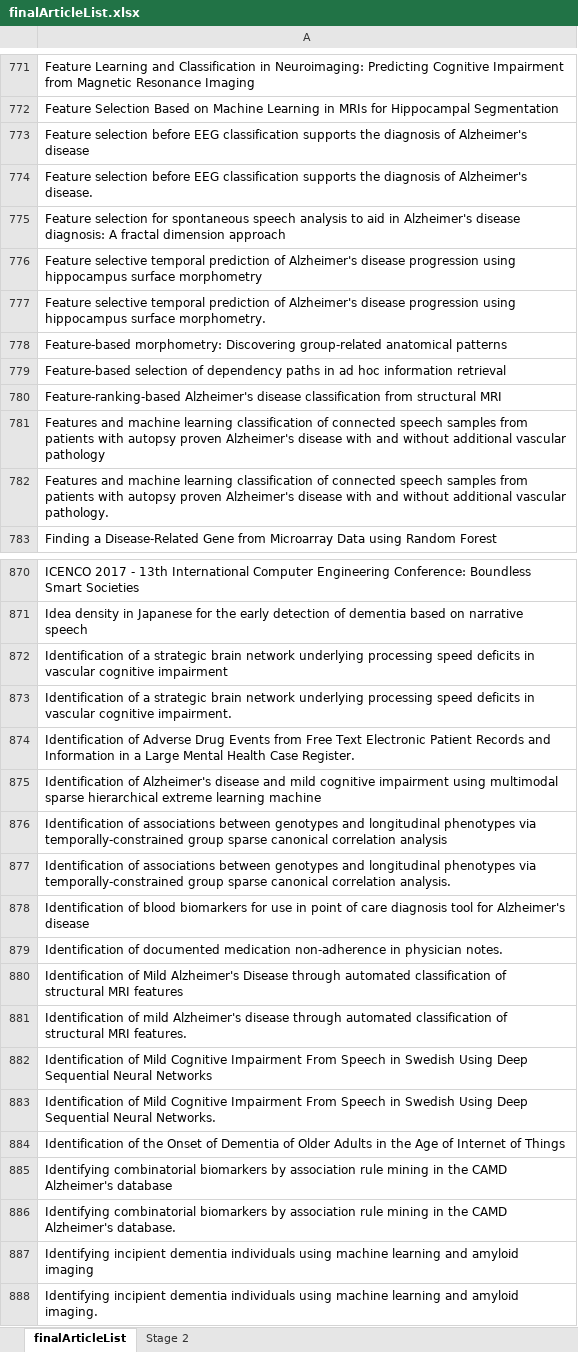
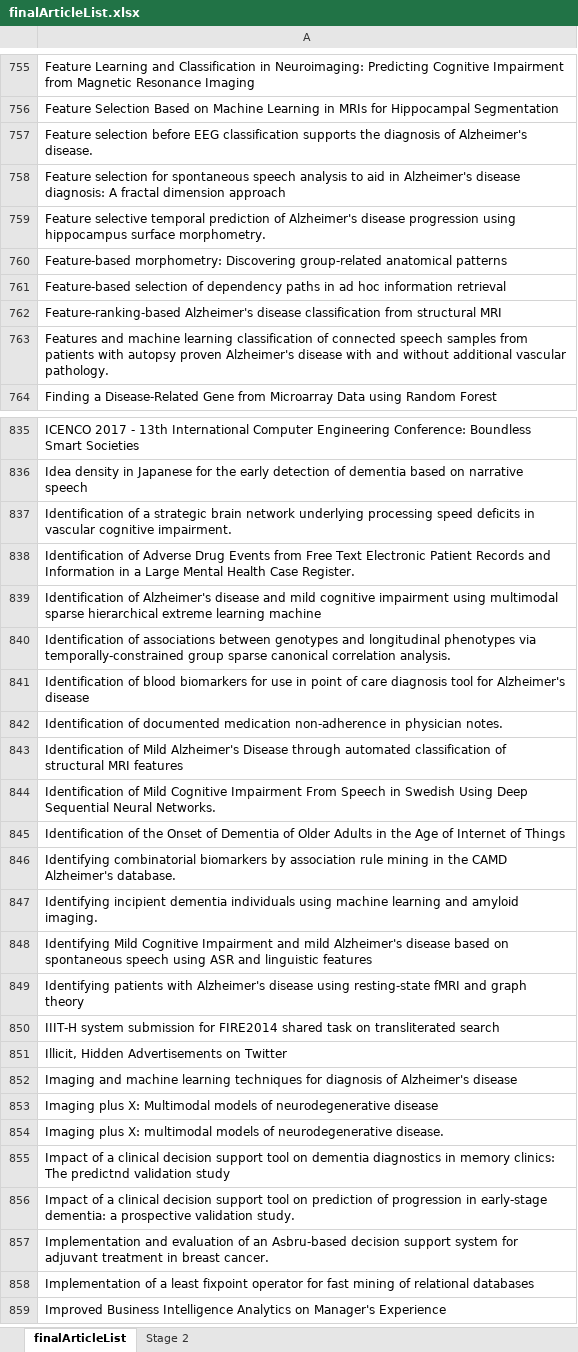
Before and after one commit to joealcantara/PhD, an Excel workbook: Source/Systematic Review/Systematic Review searches/finalArticleList.xlsx, sheet finalArticleList, drawn as a sheet; only a part is shown, gaps mark what is left out; the shorter side is filled out with more unchanged rows; values as stored, in another font and other column widths than the file's, no cell formats; the diff covers the shown part only; the diff names each change by its address in the sheet, - before the commit and + after, or states it on an @@ line.

```diff
--- a/Source/Systematic Review/Systematic Review searches/finalArticleList.xlsx (sheet finalArticleList)
+++ b/Source/Systematic Review/Systematic Review searches/finalArticleList.xlsx (sheet finalArticleList)
-row 773: Feature selection before EEG classification supports the diagnosis of Alzheimer's disease
-row 776: Feature selective temporal prediction of Alzheimer's disease progression using hippocampus surface morphometry
-row 781: Features and machine learning classification of connected speech samples from patients with autopsy proven Alzheimer's disease with and without additional vascular pathology
-row 872: Identification of a strategic brain network underlying processing speed deficits in vascular cognitive impairment
-row 876: Identification of associations between genotypes and longitudinal phenotypes via temporally-constrained group sparse canonical correlation analysis
-row 881: Identification of mild Alzheimer's disease through automated classification of structural MRI features.
-row 882: Identification of Mild Cognitive Impairment From Speech in Swedish Using Deep Sequential Neural Networks
-row 885: Identifying combinatorial biomarkers by association rule mining in the CAMD Alzheimer's database
-row 887: Identifying incipient dementia individuals using machine learning and amyloid imaging
```
Also changed, not shown: 40 removed rows elsewhere in this sheet, sheet Stage 2, cell formats.
